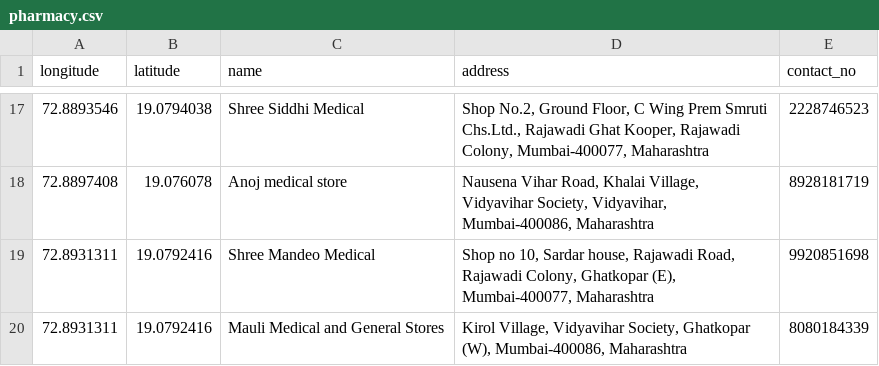
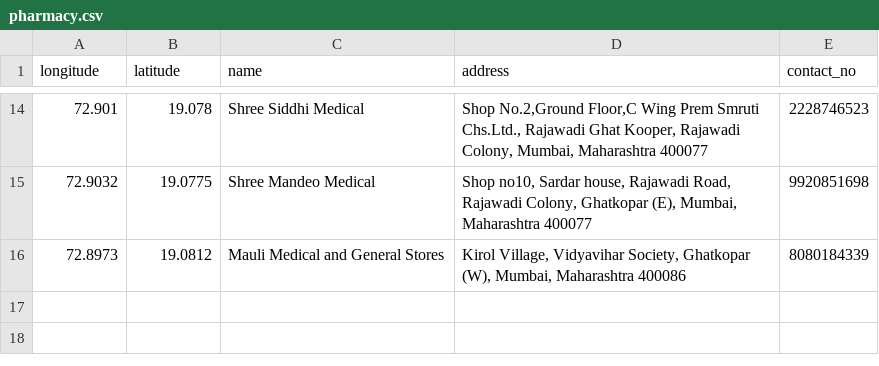
Before and after one commit to Pawarpremlata/SahaayWEBUI, a CSV file: public/data/pharmacy.csv, drawn as a sheet; only a part is shown, gaps mark what is left out; the diff covers the shown part only.

Commit message:
Updated pharmacy geojson and csv

```diff
--- a/public/data/pharmacy.csv
+++ b/public/data/pharmacy.csv
@@ -17,4 +14,3 @@ longitude,latitude,name,address,contact_no
-72.8893546,19.0794038,Shree Siddhi Medical,"Shop No.2, Ground Floor, C Wing Prem Smruti Chs.Ltd., Rajawadi Ghat Kooper, Rajawadi Colony, Mumbai-400077, Maharashtra",2228746523
-72.8897408,19.076078,Anoj medical store,"Nausena Vihar Road, Khalai Village, Vidyavihar Society, Vidyavihar, Mumbai-400086, Maharashtra",8928181719
-72.8931311,19.0792416,Shree Mandeo Medical,"Shop no 10, Sardar house, Rajawadi Road, Rajawadi Colony, Ghatkopar (E), Mumbai-400077, Maharashtra",9920851698
-72.8931311,19.0792416,Mauli Medical and General Stores,"Kirol Village, Vidyavihar Society, Ghatkopar (W), Mumbai-400086, Maharashtra",8080184339
+72.901,19.078,Shree Siddhi Medical,"Shop No.2,Ground Floor,C Wing Prem Smruti Chs.Ltd., Rajawadi Ghat Kooper, Rajawadi Colony, Mumbai, Maharashtra 400077",2228746523
+72.9032,19.0775,Shree Mandeo Medical,"Shop no10, Sardar house, Rajawadi Road, Rajawadi Colony, Ghatkopar (E), Mumbai, Maharashtra 400077",9920851698
+72.8973,19.0812,Mauli Medical and General Stores,"Kirol Village, Vidyavihar Society, Ghatkopar (W), Mumbai, Maharashtra 400086",8080184339
```
Also changed, not shown: 4 added rows, 7 removed rows and 24 edited cells elsewhere in this file, 1 other file.
